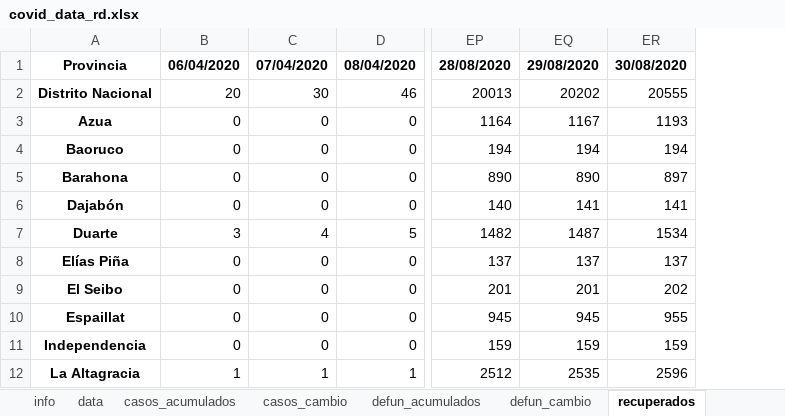
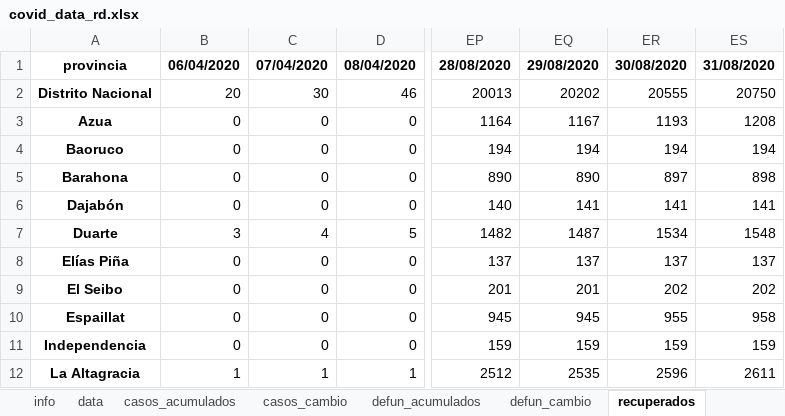
Before and after one commit to gcaff/COVID19-RD, an Excel workbook: data/covid_data_rd.xlsx, sheet recuperados, drawn as a sheet; only a part is shown, gaps mark what is left out; values as stored, in another font and other column widths than the file's, no borders; the diff names each change by its address in the sheet, - before the commit and + after, or states it on an @@ line.

```diff
--- a/data/covid_data_rd.xlsx (sheet recuperados)
+++ b/data/covid_data_rd.xlsx (sheet recuperados)
+column ES, rows 1-12: 31/08/2020 | 20750 | 1208 | 194 | 898 | 141 | 1548 | 137 | 202 | 958 | 159 | 2611
-A1: Provincia
+A1: provincia
```
Also changed, not shown: sheet data, sheet defun_cambio, sheet casos_cambio, sheet defun_acumulados, sheet casos_acumulados, sheet info, 1 other file.
